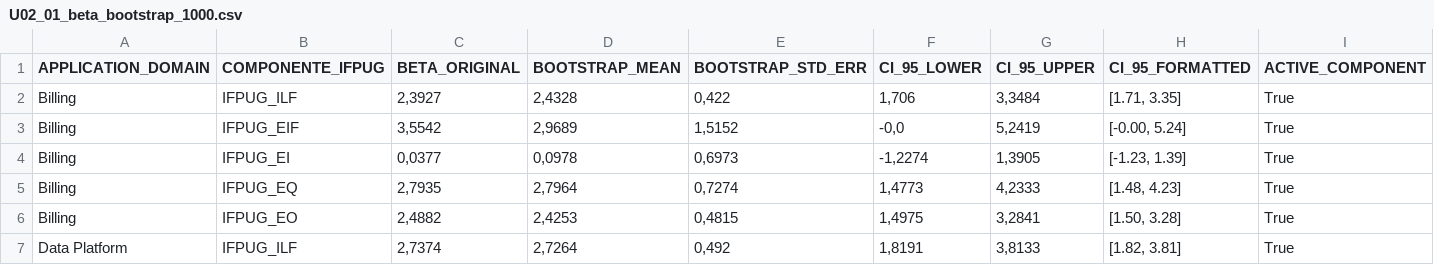
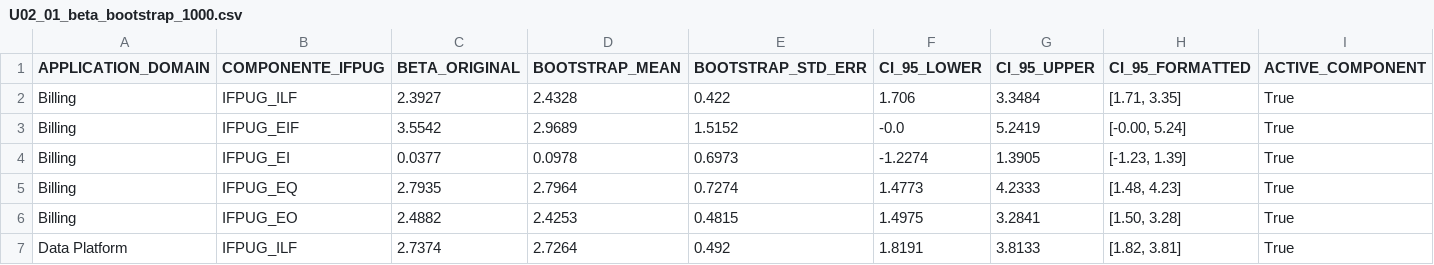
Before and after one commit to ClaudioAntonelli/Functional-Structural-Signature-Model, a CSV file: quality/U02_01_beta_bootstrap_1000.csv, drawn as a sheet; only a part is shown; the diff covers the shown part only; the diff names each change by its address in the sheet, - before the commit and + after, or states it on an @@ line.

```diff
--- a/quality/U02_01_beta_bootstrap_1000.csv
+++ b/quality/U02_01_beta_bootstrap_1000.csv
-C2 (BETA_ORIGINAL): 2,3927
+C2 (BETA_ORIGINAL): 2.3927
-D2 (BOOTSTRAP_MEAN): 2,4328
+D2 (BOOTSTRAP_MEAN): 2.4328
-E2 (BOOTSTRAP_STD_ERR): 0,422
+E2 (BOOTSTRAP_STD_ERR): 0.422
-F2 (CI_95_LOWER): 1,706
+F2 (CI_95_LOWER): 1.706
-G2 (CI_95_UPPER): 3,3484
+G2 (CI_95_UPPER): 3.3484
-C3 (BETA_ORIGINAL): 3,5542
+C3 (BETA_ORIGINAL): 3.5542
-D3 (BOOTSTRAP_MEAN): 2,9689
+D3 (BOOTSTRAP_MEAN): 2.9689
-E3 (BOOTSTRAP_STD_ERR): 1,5152
+E3 (BOOTSTRAP_STD_ERR): 1.5152
-F3 (CI_95_LOWER): -0,0
+F3 (CI_95_LOWER): -0.0
-G3 (CI_95_UPPER): 5,2419
+G3 (CI_95_UPPER): 5.2419
-C4 (BETA_ORIGINAL): 0,0377
+C4 (BETA_ORIGINAL): 0.0377
-D4 (BOOTSTRAP_MEAN): 0,0978
+D4 (BOOTSTRAP_MEAN): 0.0978
-E4 (BOOTSTRAP_STD_ERR): 0,6973
+E4 (BOOTSTRAP_STD_ERR): 0.6973
-F4 (CI_95_LOWER): -1,2274
+F4 (CI_95_LOWER): -1.2274
-G4 (CI_95_UPPER): 1,3905
+G4 (CI_95_UPPER): 1.3905
-C5 (BETA_ORIGINAL): 2,7935
+C5 (BETA_ORIGINAL): 2.7935
-D5 (BOOTSTRAP_MEAN): 2,7964
+D5 (BOOTSTRAP_MEAN): 2.7964
-E5 (BOOTSTRAP_STD_ERR): 0,7274
+E5 (BOOTSTRAP_STD_ERR): 0.7274
-F5 (CI_95_LOWER): 1,4773
+F5 (CI_95_LOWER): 1.4773
-G5 (CI_95_UPPER): 4,2333
+G5 (CI_95_UPPER): 4.2333
-C6 (BETA_ORIGINAL): 2,4882
+C6 (BETA_ORIGINAL): 2.4882
-D6 (BOOTSTRAP_MEAN): 2,4253
+D6 (BOOTSTRAP_MEAN): 2.4253
-E6 (BOOTSTRAP_STD_ERR): 0,4815
+E6 (BOOTSTRAP_STD_ERR): 0.4815
-F6 (CI_95_LOWER): 1,4975
+F6 (CI_95_LOWER): 1.4975
-G6 (CI_95_UPPER): 3,2841
+G6 (CI_95_UPPER): 3.2841
-C7 (BETA_ORIGINAL): 2,7374
+C7 (BETA_ORIGINAL): 2.7374
-D7 (BOOTSTRAP_MEAN): 2,7264
+D7 (BOOTSTRAP_MEAN): 2.7264
-E7 (BOOTSTRAP_STD_ERR): 0,492
+E7 (BOOTSTRAP_STD_ERR): 0.492
-F7 (CI_95_LOWER): 1,8191
+F7 (CI_95_LOWER): 1.8191
-G7 (CI_95_UPPER): 3,8133
+G7 (CI_95_UPPER): 3.8133
```
Also changed, not shown: 45 edited cells elsewhere in this file, quality/U02_01_beta_ols_analysis.csv, quality/U02_01_vif_analysis.csv, 20 other files.
